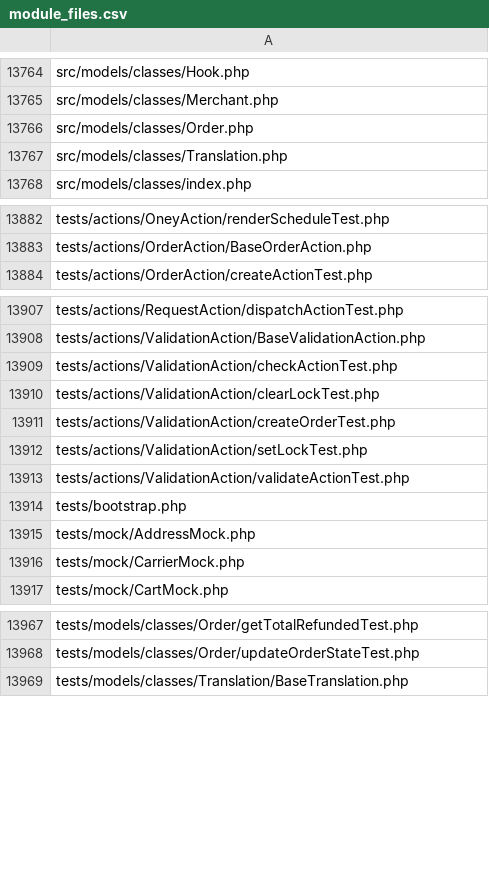
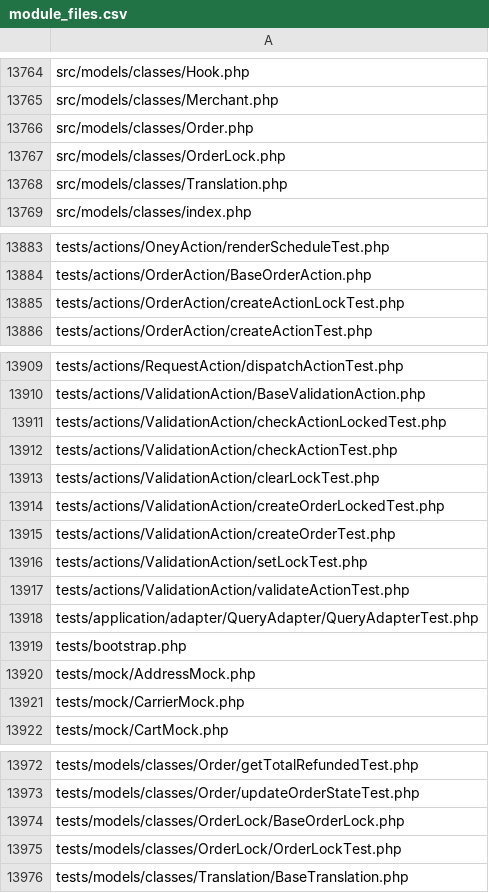
Before and after one commit to payplug/payplug-prestashop, a CSV file: module_files.csv, drawn as a sheet; only a part is shown, gaps mark what is left out; the diff names each change by its address in the sheet, - before the commit and + after, or states it on an @@ line.

Commit message:
PRE-3736: Fix duplicate paid orders by serialising order creation per cart

```diff
--- a/module_files.csv
+++ b/module_files.csv
+row 13767: src/models/classes/OrderLock.php
+row 13885: tests/actions/OrderAction/createActionLockTest.php
+row 13911: tests/actions/ValidationAction/checkActionLockedTest.php
+row 13914: tests/actions/ValidationAction/createOrderLockedTest.php
+row 13918: tests/application/adapter/QueryAdapter/QueryAdapterTest.php
+row 13974: tests/models/classes/OrderLock/BaseOrderLock.php
+row 13975: tests/models/classes/OrderLock/OrderLockTest.php
```
Also changed, not shown: 19 other files.
